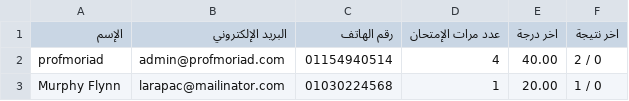
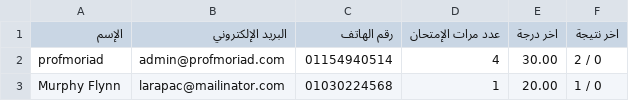
Before and after one commit to Harvovich/Marks-csv, a CSV file: 3sci.csv, drawn as a sheet.

Commit message:
3sci.csv

```diff
--- a/3sci.csv
+++ b/3sci.csv
@@ -1,3 +1,3 @@
 "اﻹسم","البريد اﻹلكتروني","رقم الهاتف","عدد مرات الإمتحان","اخر درجة","اخر نتيجة"
-"profmoriad","admin@profmoriad.com","01154940514","4","40.00","2 / 0"
+"profmoriad","admin@profmoriad.com","01154940514","4","30.00","2 / 0"
 "Murphy Flynn","larapac@mailinator.com","01030224568","1","20.00","1 / 0"
```
